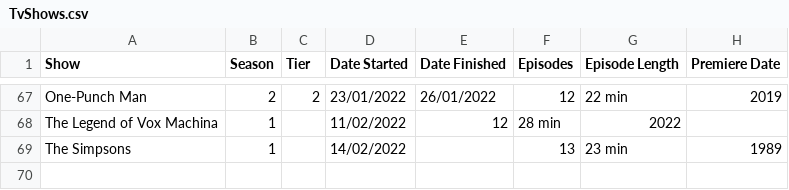
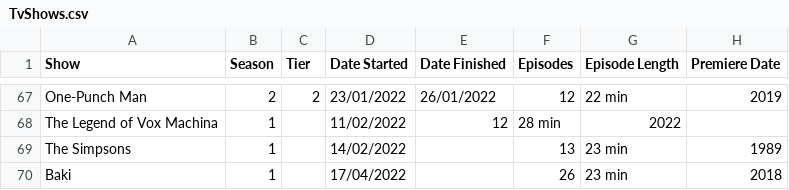
Before and after one commit to DaraMac/rankings, a CSV file: TvShows.csv, drawn as a sheet; only a part is shown, gaps mark what is left out.

Commit message:
Update Tv

```diff
--- a/TvShows.csv
+++ b/TvShows.csv
@@ -69 +69,2 @@ The Legend of Vox Machina, 1, , 11/02/2022, 12, 28 min, 2022
 The Simpsons, 1, , 14/02/2022, , 13, 23 min, 1989
+Baki, 1, , 17/04/2022, , 26, 23 min, 2018
```
